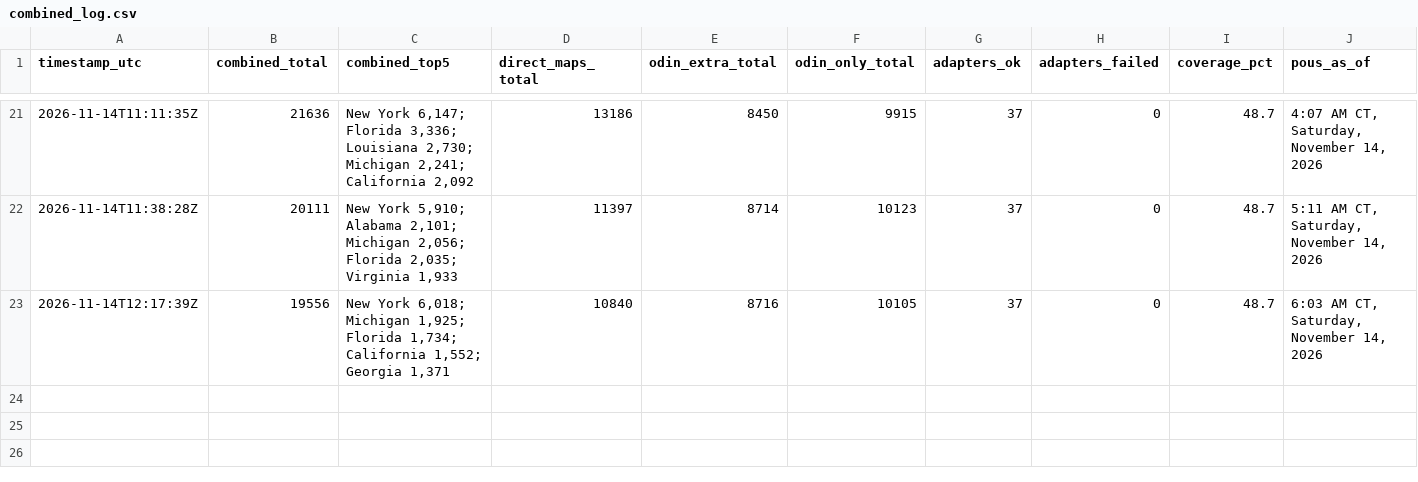
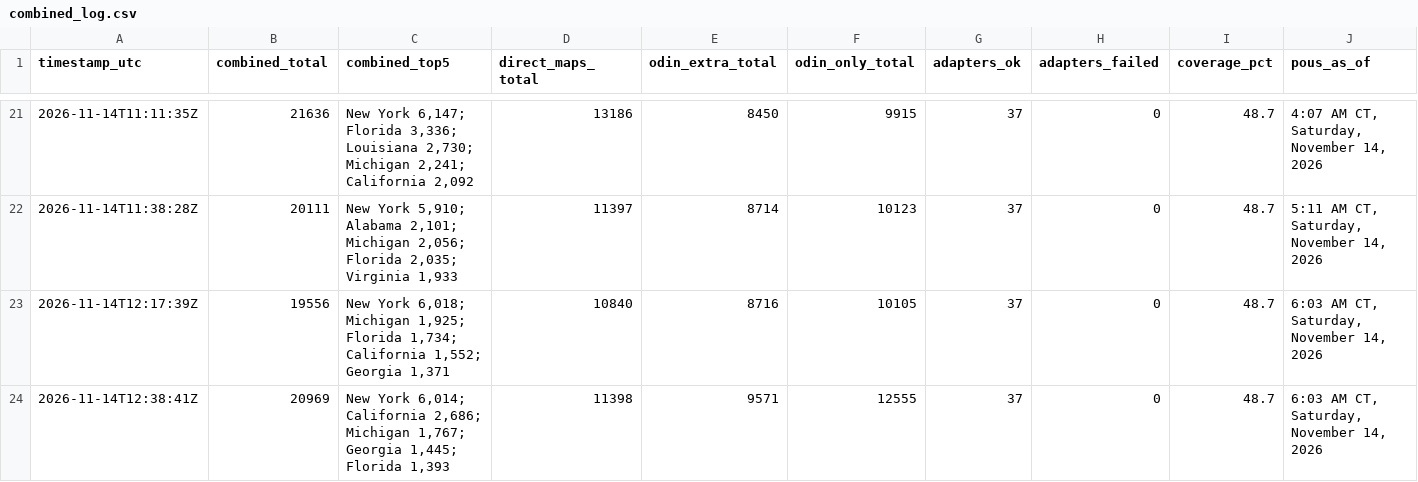
Before and after one commit to MarcusTravis/power-outage-map, a CSV file: shadow/combined_log.csv, drawn as a sheet; only a part is shown, gaps mark what is left out; rows hold the shown columns only; the diff names each change by its address in the sheet, - before the commit and + after, or states it on an @@ line.

```diff
--- a/shadow/combined_log.csv
+++ b/shadow/combined_log.csv
+row 24: 2026-11-14T12:38:41Z | 20969 | New York 6,014; California 2,686; Michigan 1,767; Georgia 1,445; Florida 1,393 | 11398 | 9571 | 12555 | 37 | 0 | 48.7 | 6:03 AM CT, Saturday, November 14, 2026
```
Also changed, not shown: 1 other file.
